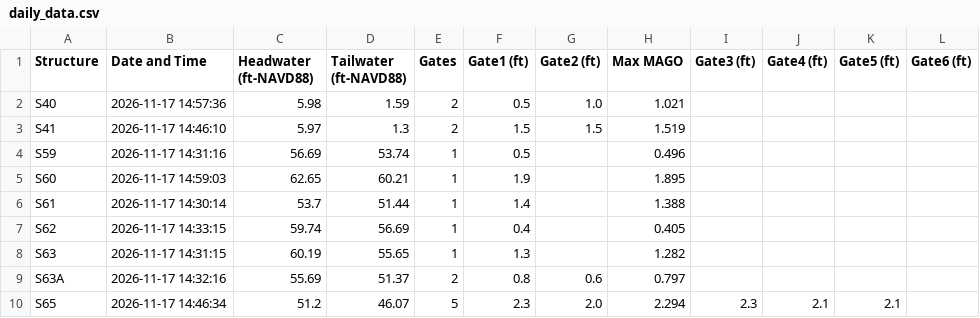
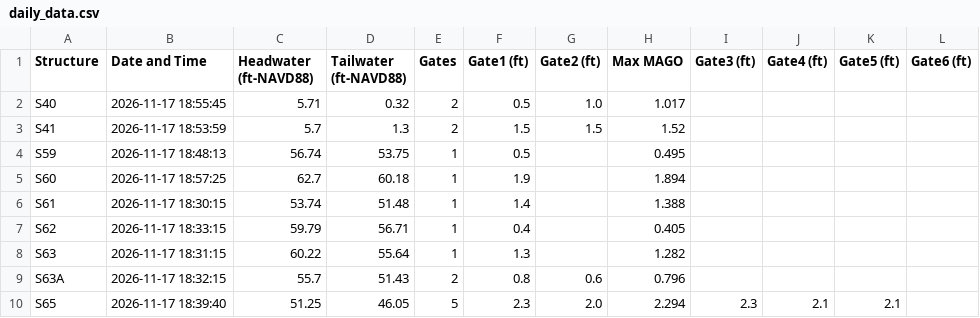
Before and after one commit to tdessalegne/Pollynomial-Fitted-MAGO-Calculator-Ver3.1, a CSV file: daily_data.csv, drawn as a sheet; only a part is shown; the diff covers the shown part only.

Commit message:
Daily update: 2026-11-17

```diff
--- a/daily_data.csv
+++ b/daily_data.csv
@@ -1,10 +1,10 @@
 Structure,Date and Time,Headwater (ft-NAVD88),Tailwater (ft-NAVD88),Gates,Gate1 (ft),Gate2 (ft),Max MAGO,Gate3 (ft),Gate4 (ft),Gate5 (ft),Gate6 (ft)
-S40,2026-11-17 14:57:36,5.98,1.59,2,0.5,1.0,1.021,,,,
-S41,2026-11-17 14:46:10,5.97,1.3,2,1.5,1.5,1.519,,,,
-S59,2026-11-17 14:31:16,56.69,53.74,1,0.5,,0.496,,,,
-S60,2026-11-17 14:59:03,62.65,60.21,1,1.9,,1.895,,,,
-S61,2026-11-17 14:30:14,53.7,51.44,1,1.4,,1.388,,,,
-S62,2026-11-17 14:33:15,59.74,56.69,1,0.4,,0.405,,,,
-S63,2026-11-17 14:31:15,60.19,55.65,1,1.3,,1.282,,,,
-S63A,2026-11-17 14:32:16,55.69,51.37,2,0.8,0.6,0.797,,,,
-S65,2026-11-17 14:46:34,51.2,46.07,5,2.3,2.0,2.294,2.3,2.1,2.1,
+S40,2026-11-17 18:55:45,5.71,0.32,2,0.5,1.0,1.017,,,,
+S41,2026-11-17 18:53:59,5.7,1.3,2,1.5,1.5,1.52,,,,
+S59,2026-11-17 18:48:13,56.74,53.75,1,0.5,,0.495,,,,
+S60,2026-11-17 18:57:25,62.7,60.18,1,1.9,,1.894,,,,
+S61,2026-11-17 18:30:15,53.74,51.48,1,1.4,,1.388,,,,
+S62,2026-11-17 18:33:15,59.79,56.71,1,0.4,,0.405,,,,
+S63,2026-11-17 18:31:15,60.22,55.64,1,1.3,,1.282,,,,
+S63A,2026-11-17 18:32:15,55.7,51.43,2,0.8,0.6,0.796,,,,
+S65,2026-11-17 18:39:40,51.25,46.05,5,2.3,2.0,2.294,2.3,2.1,2.1,
```
Also changed, not shown: 86 edited cells elsewhere in this file.
